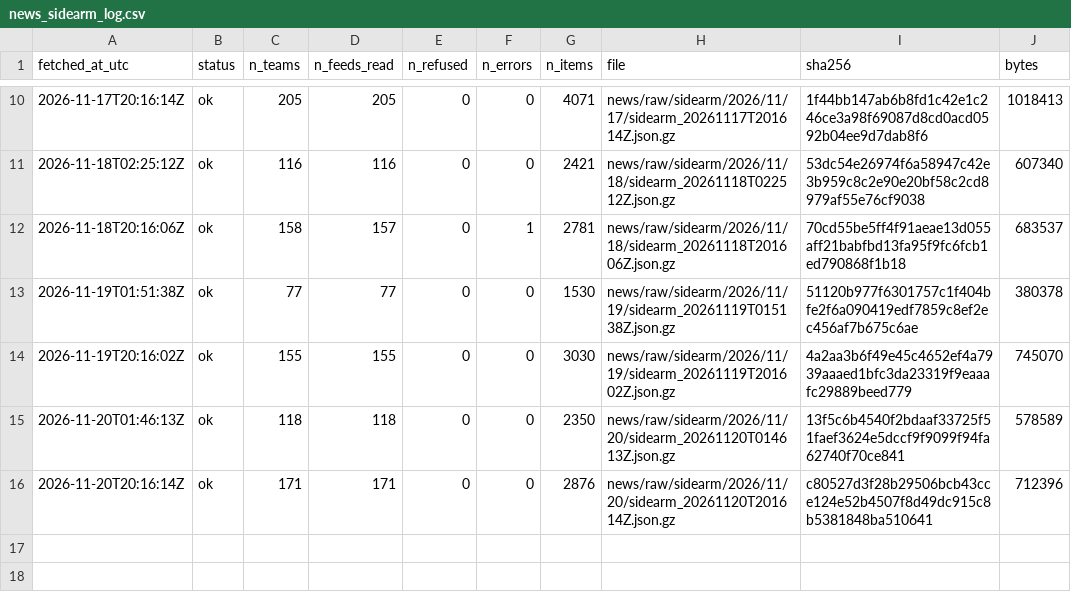
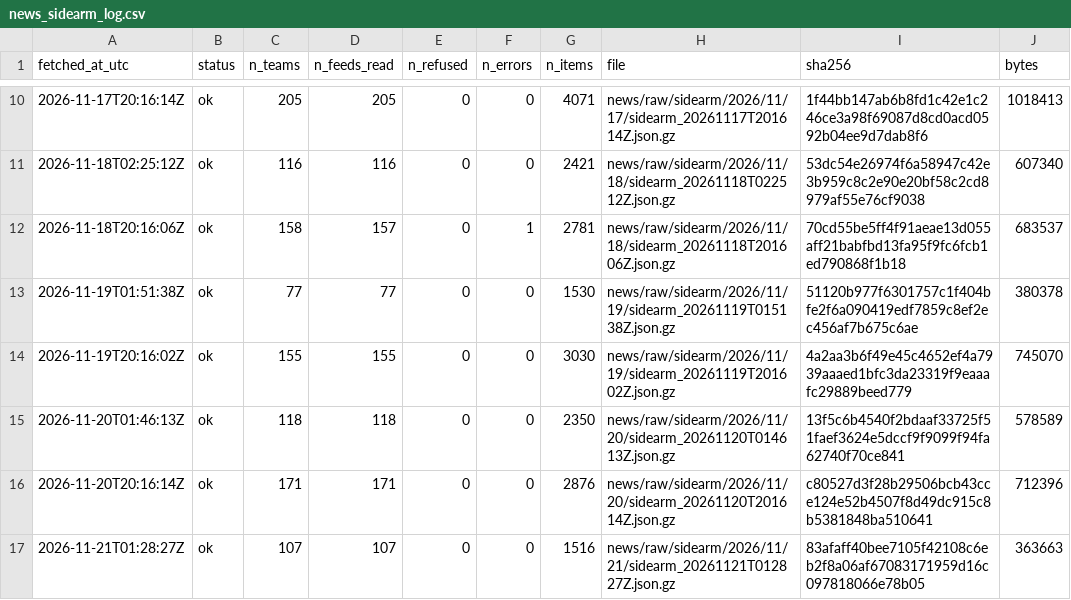
Before and after one commit to ohektner/shac-sb-index, a CSV file: data/status/news_sidearm_log.csv, drawn as a sheet; only a part is shown, gaps mark what is left out.

```diff
--- a/data/status/news_sidearm_log.csv
+++ b/data/status/news_sidearm_log.csv
@@ -16 +16,2 @@ fetched_at_utc,status,n_teams,n_feeds_read,n_refused,n_errors,n_items,file,sha25
 2026-11-20T20:16:14Z,ok,171,171,0,0,2876,news/raw/sidearm/2026/11/20/sidearm_20261120T201614Z.json.gz,c80527d3f28b29506bcb43cce124e52b4507f8d49dc915c8b5381848ba510641,712396
+2026-11-21T01:28:27Z,ok,107,107,0,0,1516,news/raw/sidearm/2026/11/21/sidearm_20261121T012827Z.json.gz,83afaff40bee7105f42108c6eb2f8a06af67083171959d16c097818066e78b05,363663
```
